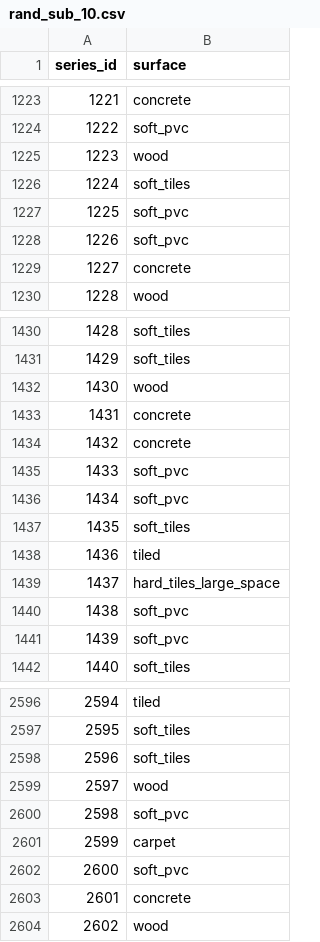
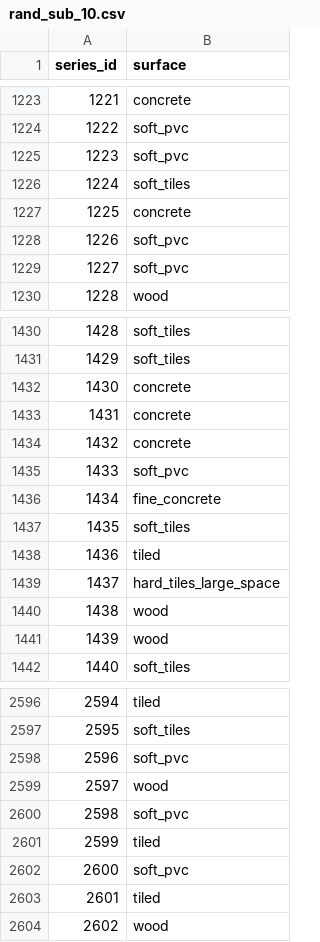
Before and after one commit to gonultasbu/kaggle_careercon_2019, a CSV file: rand_sub_10.csv, drawn as a sheet; only a part is shown, gaps mark what is left out; the diff covers the shown part only.

```diff
--- a/rand_sub_10.csv
+++ b/rand_sub_10.csv
@@ -1224,7 +1224,7 @@ series_id,surface
 1222,soft_pvc
-1223,wood
+1223,soft_pvc
 1224,soft_tiles
-1225,soft_pvc
+1225,concrete
 1226,soft_pvc
-1227,concrete
+1227,soft_pvc
 1228,wood
@@ -1431,3 +1431,3 @@ series_id,surface
 1429,soft_tiles
-1430,wood
+1430,concrete
 1431,concrete
@@ -1435,3 +1435,3 @@ series_id,surface
 1433,soft_pvc
-1434,soft_pvc
+1434,fine_concrete
 1435,soft_tiles
@@ -1439,4 +1439,4 @@ series_id,surface
 1437,hard_tiles_large_space
-1438,soft_pvc
-1439,soft_pvc
+1438,wood
+1439,wood
 1440,soft_tiles
@@ -2597,8 +2597,8 @@ series_id,surface
 2595,soft_tiles
-2596,soft_tiles
+2596,soft_pvc
 2597,wood
 2598,soft_pvc
-2599,carpet
+2599,tiled
 2600,soft_pvc
-2601,concrete
+2601,tiled
 2602,wood
```
Also changed, not shown: 160 edited cells elsewhere in this file, 1 other file.
